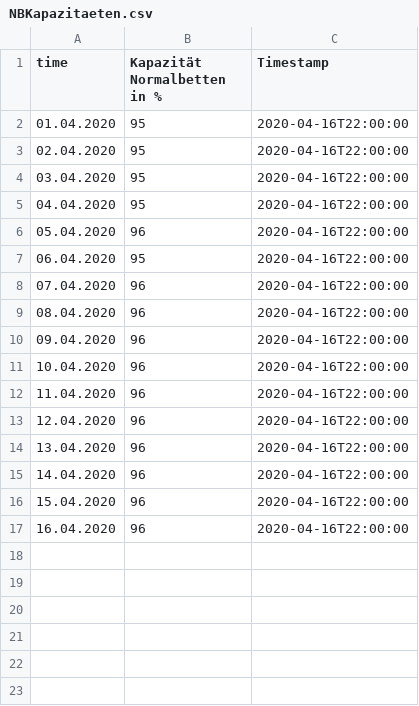
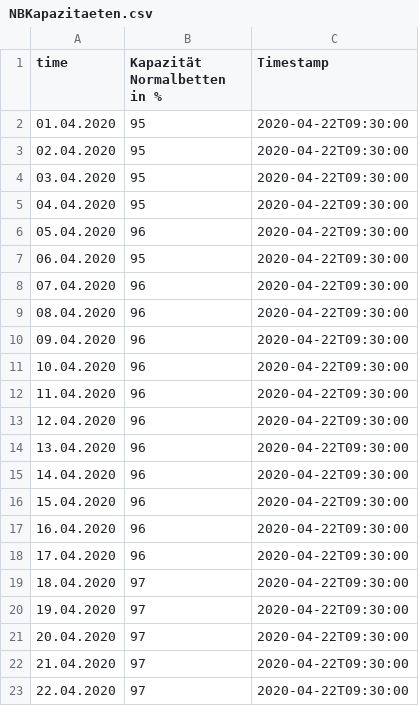
Before and after one commit to walterra/covid-19-at-data-zip, a CSV file: data-zip/NBKapazitaeten.csv, drawn as a sheet.

```diff
--- a/data-zip/NBKapazitaeten.csv
+++ b/data-zip/NBKapazitaeten.csv
@@ -1,17 +1,23 @@
 time;Kapazität Normalbetten in %;Timestamp
-01.04.2020;95;2020-04-16T22:00:00
-02.04.2020;95;2020-04-16T22:00:00
-03.04.2020;95;2020-04-16T22:00:00
-04.04.2020;95;2020-04-16T22:00:00
-05.04.2020;96;2020-04-16T22:00:00
-06.04.2020;95;2020-04-16T22:00:00
-07.04.2020;96;2020-04-16T22:00:00
-08.04.2020;96;2020-04-16T22:00:00
-09.04.2020;96;2020-04-16T22:00:00
-10.04.2020;96;2020-04-16T22:00:00
-11.04.2020;96;2020-04-16T22:00:00
-12.04.2020;96;2020-04-16T22:00:00
-13.04.2020;96;2020-04-16T22:00:00
-14.04.2020;96;2020-04-16T22:00:00
-15.04.2020;96;2020-04-16T22:00:00
-16.04.2020;96;2020-04-16T22:00:00
+01.04.2020;95;2020-04-22T09:30:00
+02.04.2020;95;2020-04-22T09:30:00
+03.04.2020;95;2020-04-22T09:30:00
+04.04.2020;95;2020-04-22T09:30:00
+05.04.2020;96;2020-04-22T09:30:00
+06.04.2020;95;2020-04-22T09:30:00
+07.04.2020;96;2020-04-22T09:30:00
+08.04.2020;96;2020-04-22T09:30:00
+09.04.2020;96;2020-04-22T09:30:00
+10.04.2020;96;2020-04-22T09:30:00
+11.04.2020;96;2020-04-22T09:30:00
+12.04.2020;96;2020-04-22T09:30:00
+13.04.2020;96;2020-04-22T09:30:00
+14.04.2020;96;2020-04-22T09:30:00
+15.04.2020;96;2020-04-22T09:30:00
+16.04.2020;96;2020-04-22T09:30:00
+17.04.2020;96;2020-04-22T09:30:00
+18.04.2020;97;2020-04-22T09:30:00
+19.04.2020;97;2020-04-22T09:30:00
+20.04.2020;97;2020-04-22T09:30:00
+21.04.2020;97;2020-04-22T09:30:00
+22.04.2020;97;2020-04-22T09:30:00
```
Also changed, not shown: data-zip/Epikurve.csv, data-zip/GenesenTimeline.csv, 14 other files.
